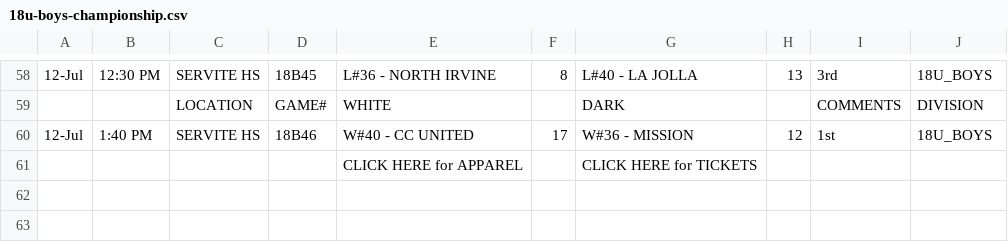
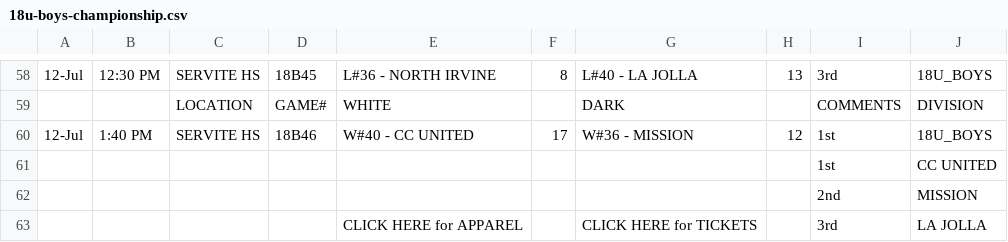
Before and after one commit to littlezip12/CPI, a CSV file: data/tournaments/raw/2026-quiksilver-cup/18u-boys-championship.csv, drawn as a sheet; only a part is shown, gaps mark what is left out.

```diff
--- a/data/tournaments/raw/2026-quiksilver-cup/18u-boys-championship.csv
+++ b/data/tournaments/raw/2026-quiksilver-cup/18u-boys-championship.csv
@@ -60,2 +60,4 @@
 "12-Jul","1:40 PM","SERVITE HS","18B46","W#40 - CC UNITED","17","W#36 - MISSION","12","1st","18U_BOYS","","","","","","","","","","","","","","","",""
-"","","","","CLICK HERE for APPAREL","","CLICK HERE for TICKETS","","","","","","","","","","","","","","","","","","",""
+"","","","","","","","","1st","CC UNITED","","","","","","","","","","","","","","","",""
+"","","","","","","","","2nd","MISSION","","","","","","","","","","","","","","","",""
+"","","","","CLICK HERE for APPAREL","","CLICK HERE for TICKETS","","3rd","LA JOLLA","","","","","","","","","","","","","","","",""
```
Also changed, not shown: data/tournaments/raw/2026-quiksilver-cup/16u-boys-championship.csv, 20 other files.
